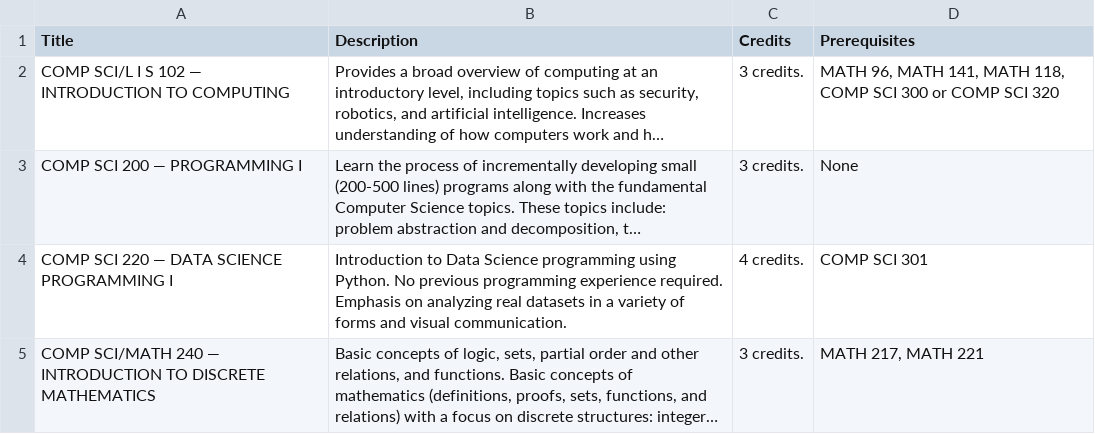
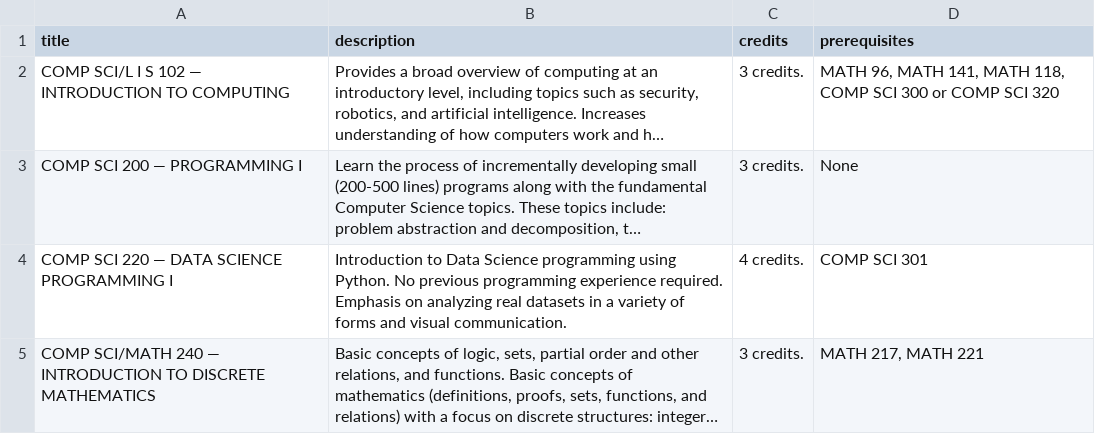
Before and after one commit to raghav002/CH2024-Proj, a CSV file: cs_courses.csv, drawn as a sheet; only a part is shown; long unchanged cells end in …; the diff names each change by its address in the sheet, - before the commit and + after, or states it on an @@ line.

Commit message:
Changed capitalization of the column names to match app.py

```diff
--- a/cs_courses.csv
+++ b/cs_courses.csv
-A1: Title
+A1: title
-B1: Description
+B1: description
-C1: Credits
+C1: credits
-D1: Prerequisites
+D1: prerequisites
```
